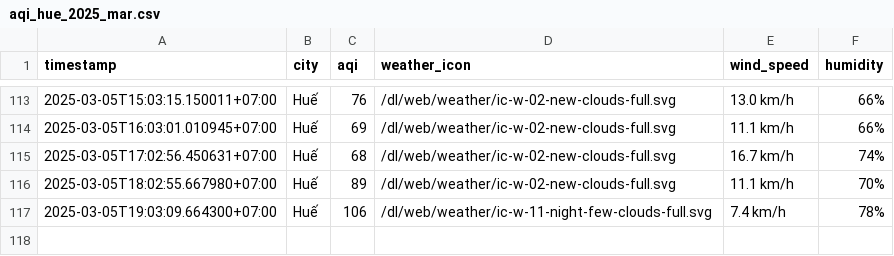
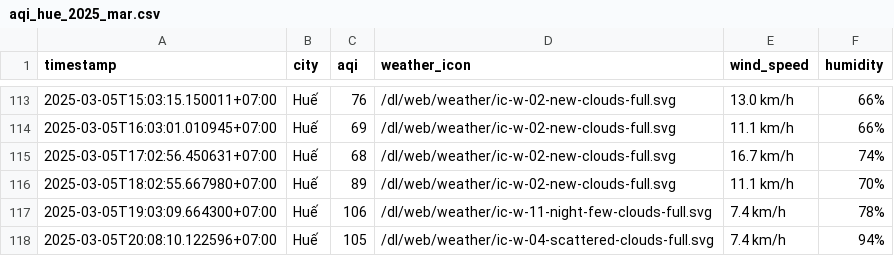
Before and after one commit to nghiahsgs/iqair-dataset, a CSV file: result/hue/aqi_hue_2025_mar.csv, drawn as a sheet; only a part is shown, gaps mark what is left out.

```diff
--- a/result/hue/aqi_hue_2025_mar.csv
+++ b/result/hue/aqi_hue_2025_mar.csv
@@ -117 +117,2 @@ timestamp,city,aqi,weather_icon,wind_speed,humidity
 2025-03-05T19:03:09.664300+07:00,Huế,106,/dl/web/weather/ic-w-11-night-few-clouds-full.svg,7.4 km/h,78%
+2025-03-05T20:08:10.122596+07:00,Huế,105,/dl/web/weather/ic-w-04-scattered-clouds-full.svg,7.4 km/h,94%
```
Also changed, not shown: result/can-tho/aqi_can-tho_2025_mar.csv, result/hai-phong/aqi_hai-phong_2025_mar.csv, 2 other files.
